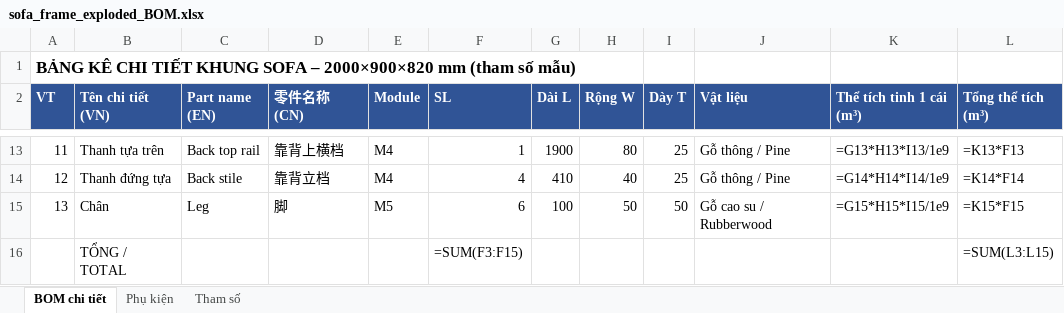
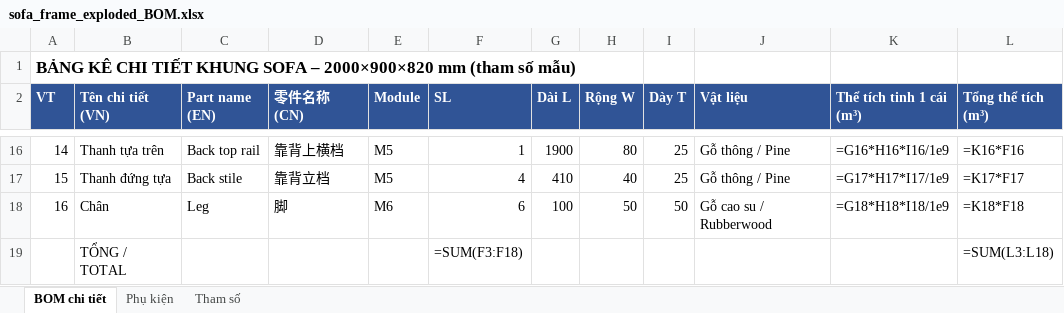
Before and after one commit to phuc042003/phuc042003, an Excel workbook: sofa_exploded/output/sofa_frame_exploded_BOM.xlsx, sheet BOM chi tiết, drawn as a sheet; only a part is shown, gaps mark what is left out; values as stored, in another font and other column widths than the file's, no borders; formulas without a stored value are shown as written; addresses are those after the commit; the diff covers the shown part only; the diff names each change by its address in the sheet, - before the commit and + after, or states it on an @@ line.

```diff
--- a/sofa_exploded/output/sofa_frame_exploded_BOM.xlsx (sheet BOM chi tiết)
+++ b/sofa_exploded/output/sofa_frame_exploded_BOM.xlsx (sheet BOM chi tiết)
@@ column A (VT) renumbered between rows 11 and 18 @@
-E16:E17 (Module): M4
+E16:E17 (Module): M5
-K16 (Thể tích tinh 1 cái (m³)): =G13*H13*I13/1e9
+K16 (Thể tích tinh 1 cái (m³)): =G16*H16*I16/1e9
-L16 (Tổng thể tích (m³)): =K13*F13
+L16 (Tổng thể tích (m³)): =K16*F16
-K17 (Thể tích tinh 1 cái (m³)): =G14*H14*I14/1e9
+K17 (Thể tích tinh 1 cái (m³)): =G17*H17*I17/1e9
-L17 (Tổng thể tích (m³)): =K14*F14
+L17 (Tổng thể tích (m³)): =K17*F17
-E18 (Module): M5
+E18 (Module): M6
-K18 (Thể tích tinh 1 cái (m³)): =G15*H15*I15/1e9
+K18 (Thể tích tinh 1 cái (m³)): =G18*H18*I18/1e9
-L18 (Tổng thể tích (m³)): =K15*F15
+L18 (Tổng thể tích (m³)): =K18*F18
-F19 (SL): =SUM(F3:F15)
+F19 (SL): =SUM(F3:F18)
-L19 (Tổng thể tích (m³)): =SUM(L3:L15)
+L19 (Tổng thể tích (m³)): =SUM(L3:L18)
```
Also changed, not shown: 3 added rows and 31 edited cells elsewhere in this sheet, sheet Tham số, sheet Phụ kiện, 6 other files.
